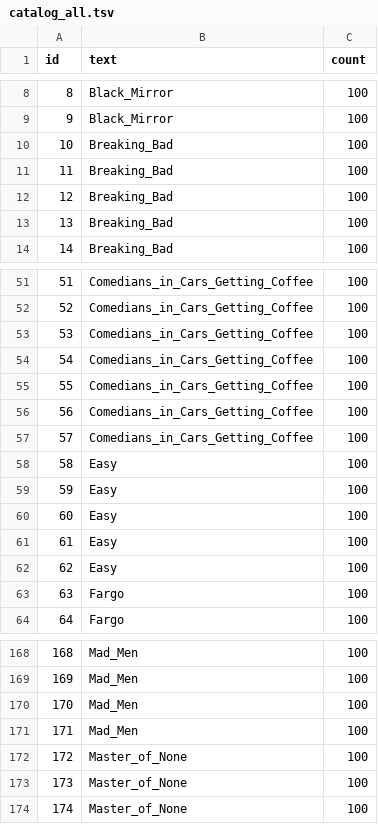
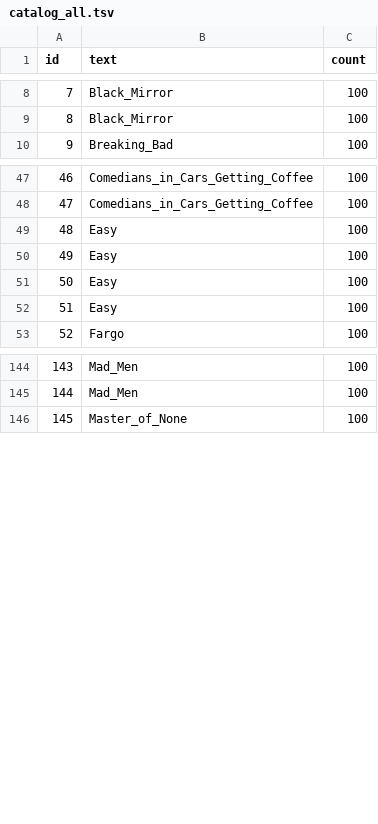
Before and after one commit to ankuharev/SentenTree, a TSV file: demo/data/catalog_all.tsv, drawn as a sheet; only a part is shown, gaps mark what is left out; the diff covers the shown part only; the diff names each change by its address in the sheet, - before the commit and + after, or states it on an @@ line.

```diff
--- a/demo/data/catalog_all.tsv
+++ b/demo/data/catalog_all.tsv
@@ column A (id) renumbered from row 2 down @@
-row 10: 10 | Breaking_Bad | 100
-row 11: 11 | Breaking_Bad | 100
-row 12: 12 | Breaking_Bad | 100
-row 13: 13 | Breaking_Bad | 100
-row 53: 53 | Comedians_in_Cars_Getting_Coffee | 100
-row 54: 54 | Comedians_in_Cars_Getting_Coffee | 100
-row 55: 55 | Comedians_in_Cars_Getting_Coffee | 100
-row 56: 56 | Comedians_in_Cars_Getting_Coffee | 100
-row 57: 57 | Comedians_in_Cars_Getting_Coffee | 100
-row 62: 62 | Easy | 100
-row 63: 63 | Fargo | 100
-row 170: 170 | Mad_Men | 100
-row 171: 171 | Mad_Men | 100
-row 172: 172 | Master_of_None | 100
-row 173: 173 | Master_of_None | 100
```
Also changed, not shown: 29 removed rows and 7 edited cells elsewhere in this file, 4 other files.
